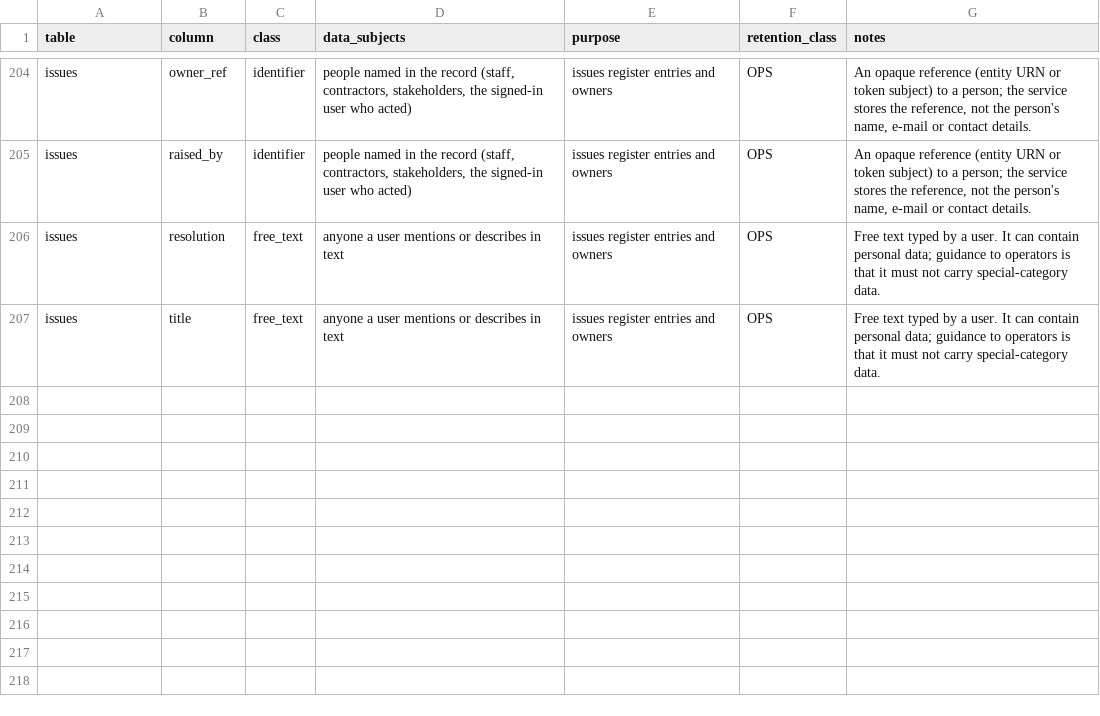
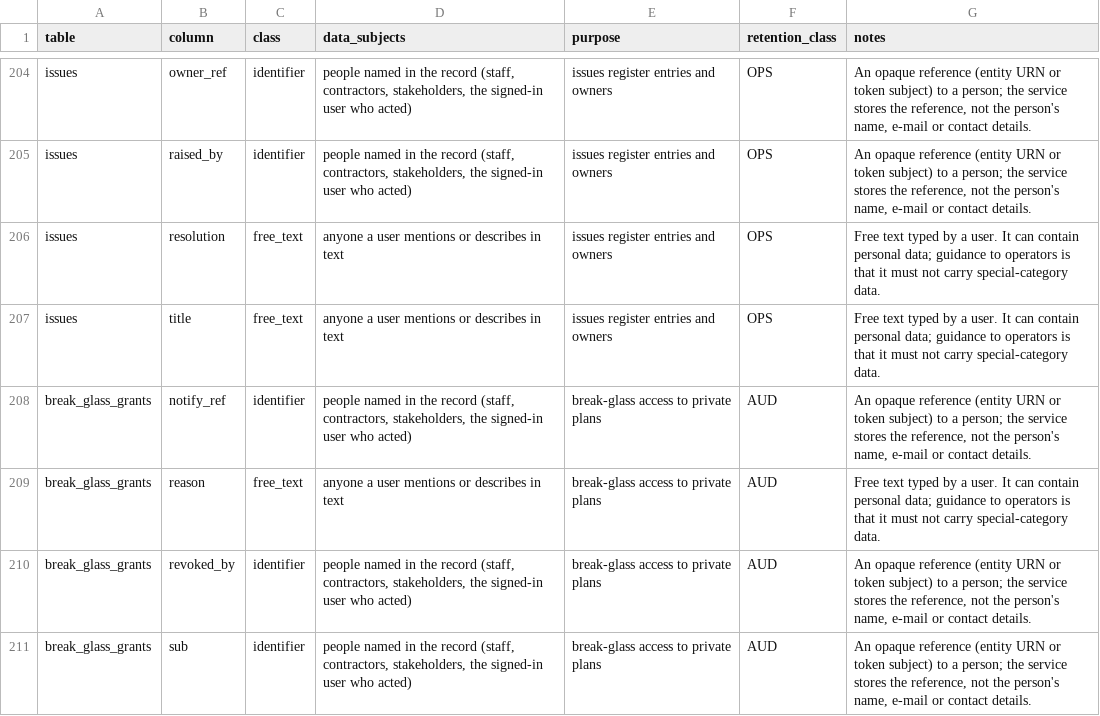
Before and after one commit to project-portfolio-management/project-portfolio-management, a CSV file: governance/personal-data-inventory.csv, drawn as a sheet; only a part is shown, gaps mark what is left out.

```diff
--- a/governance/personal-data-inventory.csv
+++ b/governance/personal-data-inventory.csv
@@ -207 +207,5 @@ issues,resolution,free_text,anyone a user mentions or describes in text,issues r
 issues,title,free_text,anyone a user mentions or describes in text,issues register entries and owners,OPS,Free text typed by a user. It can contain personal data; guidance to operators is that it must not carry special-category data.
+break_glass_grants,notify_ref,identifier,"people named in the record (staff, contractors, stakeholders, the signed-in user who acted)",break-glass access to private plans,AUD,"An opaque reference (entity URN or token subject) to a person; the service stores the reference, not the person's name, e-mail or contact details."
+break_glass_grants,reason,free_text,anyone a user mentions or describes in text,break-glass access to private plans,AUD,Free text typed by a user. It can contain personal data; guidance to operators is that it must not carry special-category data.
+break_glass_grants,revoked_by,identifier,"people named in the record (staff, contractors, stakeholders, the signed-in user who acted)",break-glass access to private plans,AUD,"An opaque reference (entity URN or token subject) to a person; the service stores the reference, not the person's name, e-mail or contact details."
+break_glass_grants,sub,identifier,"people named in the record (staff, contractors, stakeholders, the signed-in user who acted)",break-glass access to private plans,AUD,"An opaque reference (entity URN or token subject) to a person; the service stores the reference, not the person's name, e-mail or contact details."
```
Also changed, not shown: 34 other files.
